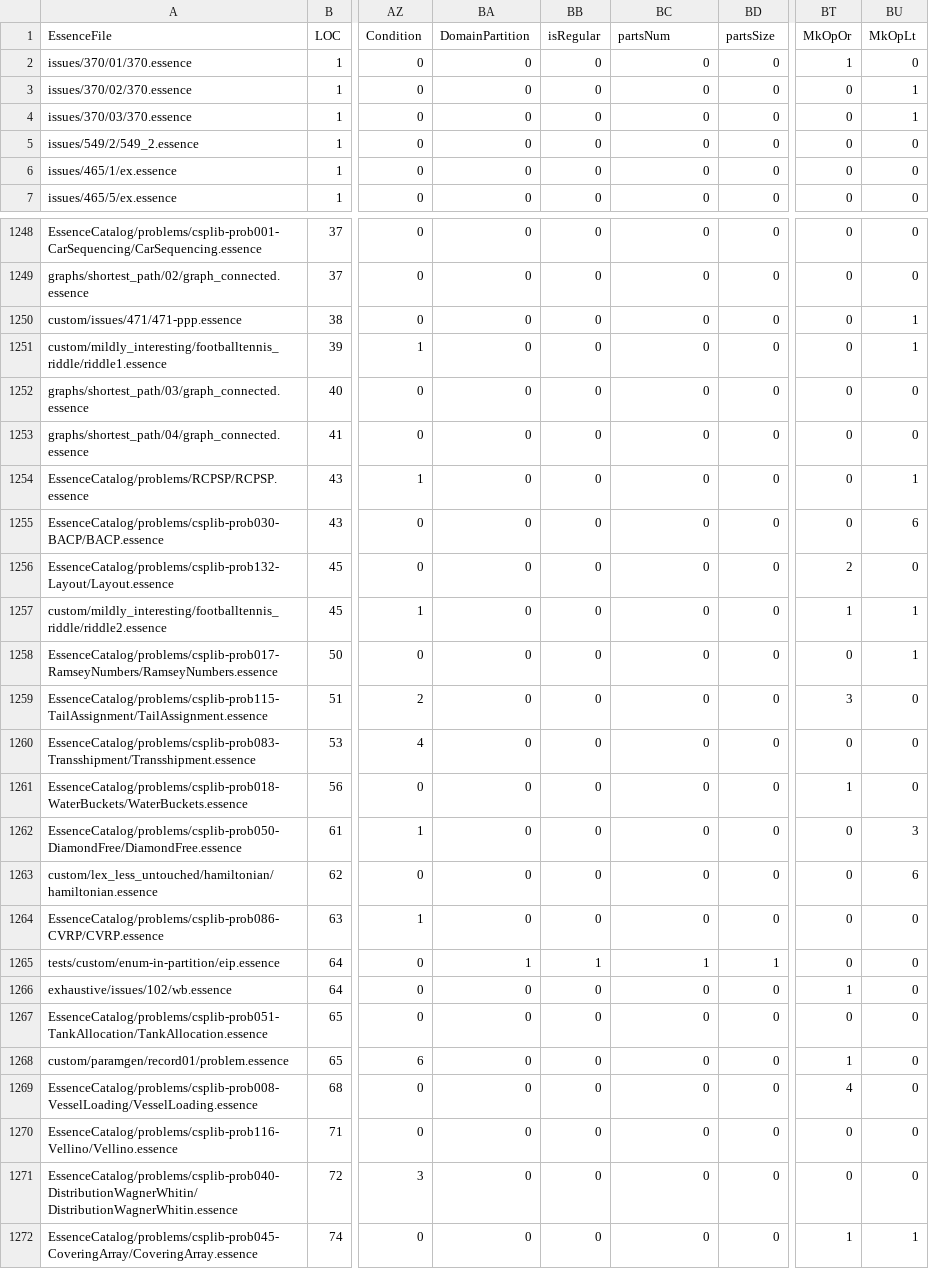
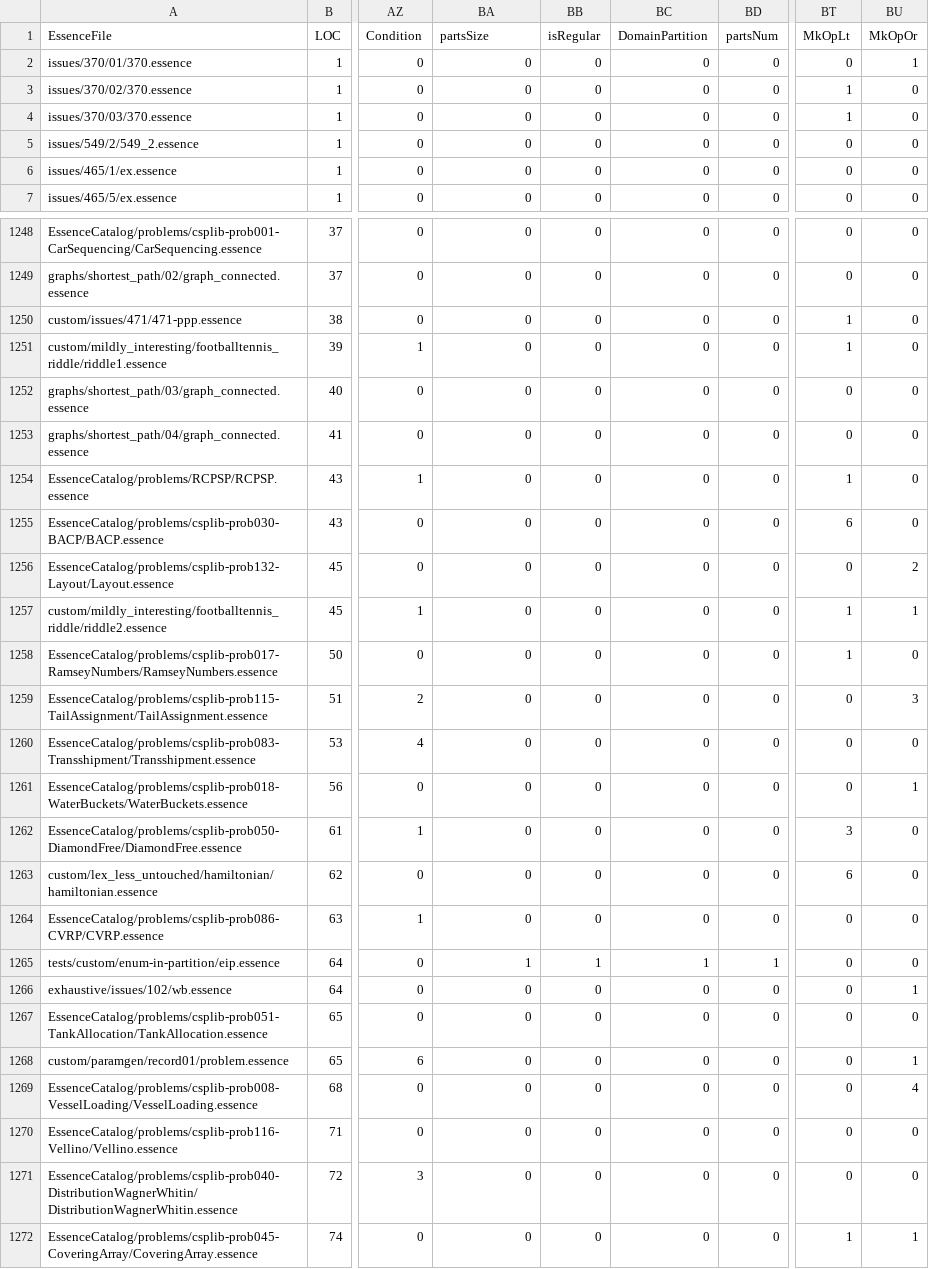
Before and after one commit to lixitrixi/conjure-oxide, a CSV file: tools/essence-feature-usage-stats/data.csv, drawn as a sheet; only a part is shown, gaps mark what is left out; the diff covers the shown part only; the diff names each change by its address in the sheet, - before the commit and + after, or states it on an @@ line.

```diff
--- a/tools/essence-feature-usage-stats/data.csv
+++ b/tools/essence-feature-usage-stats/data.csv
-BA1: DomainPartition
+BA1: partsSize
-BC1: partsNum
+BC1: DomainPartition
-BD1: partsSize
+BD1: partsNum
-BT1: MkOpOr
+BT1: MkOpLt
-BU1: MkOpLt
+BU1: MkOpOr
-BT2 (MkOpLt): 1
+BT2 (MkOpLt): 0
-BU2 (MkOpOr): 0
+BU2 (MkOpOr): 1
-BT3:BT4 (MkOpLt): 0
+BT3:BT4 (MkOpLt): 1
-BU3:BU4 (MkOpOr): 1
+BU3:BU4 (MkOpOr): 0
-BT1250:BT1251 (MkOpLt): 0
+BT1250:BT1251 (MkOpLt): 1
-BU1250:BU1251 (MkOpOr): 1
+BU1250:BU1251 (MkOpOr): 0
-BT1254 (MkOpLt): 0
+BT1254 (MkOpLt): 1
-BU1254 (MkOpOr): 1
+BU1254 (MkOpOr): 0
-BT1255 (MkOpLt): 0
+BT1255 (MkOpLt): 6
-BU1255 (MkOpOr): 6
+BU1255 (MkOpOr): 0
-BT1256 (MkOpLt): 2
+BT1256 (MkOpLt): 0
-BU1256 (MkOpOr): 0
+BU1256 (MkOpOr): 2
-BT1258 (MkOpLt): 0
+BT1258 (MkOpLt): 1
-BU1258 (MkOpOr): 1
+BU1258 (MkOpOr): 0
-BT1259 (MkOpLt): 3
+BT1259 (MkOpLt): 0
-BU1259 (MkOpOr): 0
+BU1259 (MkOpOr): 3
-BT1261 (MkOpLt): 1
+BT1261 (MkOpLt): 0
-BU1261 (MkOpOr): 0
+BU1261 (MkOpOr): 1
-BT1262 (MkOpLt): 0
+BT1262 (MkOpLt): 3
-BU1262 (MkOpOr): 3
+BU1262 (MkOpOr): 0
-BT1263 (MkOpLt): 0
+BT1263 (MkOpLt): 6
-BU1263 (MkOpOr): 6
+BU1263 (MkOpOr): 0
-BT1266 (MkOpLt): 1
+BT1266 (MkOpLt): 0
-BU1266 (MkOpOr): 0
+BU1266 (MkOpOr): 1
-BT1268 (MkOpLt): 1
+BT1268 (MkOpLt): 0
-BU1268 (MkOpOr): 0
+BU1268 (MkOpOr): 1
-BT1269 (MkOpLt): 4
+BT1269 (MkOpLt): 0
-BU1269 (MkOpOr): 0
+BU1269 (MkOpOr): 4
```
Also changed, not shown: 96 edited cells elsewhere in this file, 1 other file.
